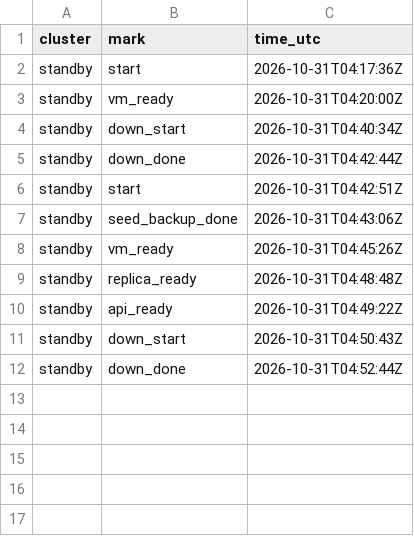
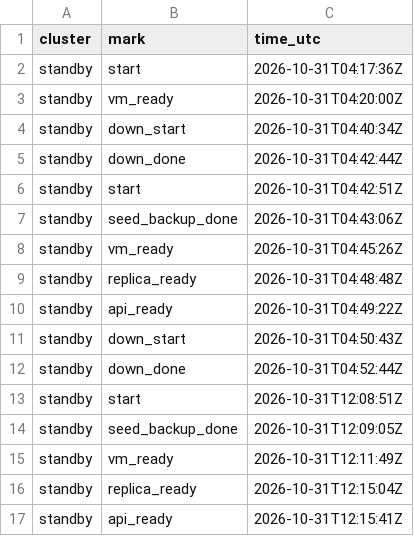
Before and after one commit to qivarnq3g/cloud-native-disaster-recovery, a CSV file: data/azure/standby.csv, drawn as a sheet.

```diff
--- a/data/azure/standby.csv
+++ b/data/azure/standby.csv
@@ -12 +12,6 @@ standby,down_start,2026-10-31T04:50:43Z
 standby,down_done,2026-10-31T04:52:44Z
+standby,start,2026-10-31T12:08:51Z
+standby,seed_backup_done,2026-10-31T12:09:05Z
+standby,vm_ready,2026-10-31T12:11:49Z
+standby,replica_ready,2026-10-31T12:15:04Z
+standby,api_ready,2026-10-31T12:15:41Z
```
Also changed, not shown: 42 other files.
